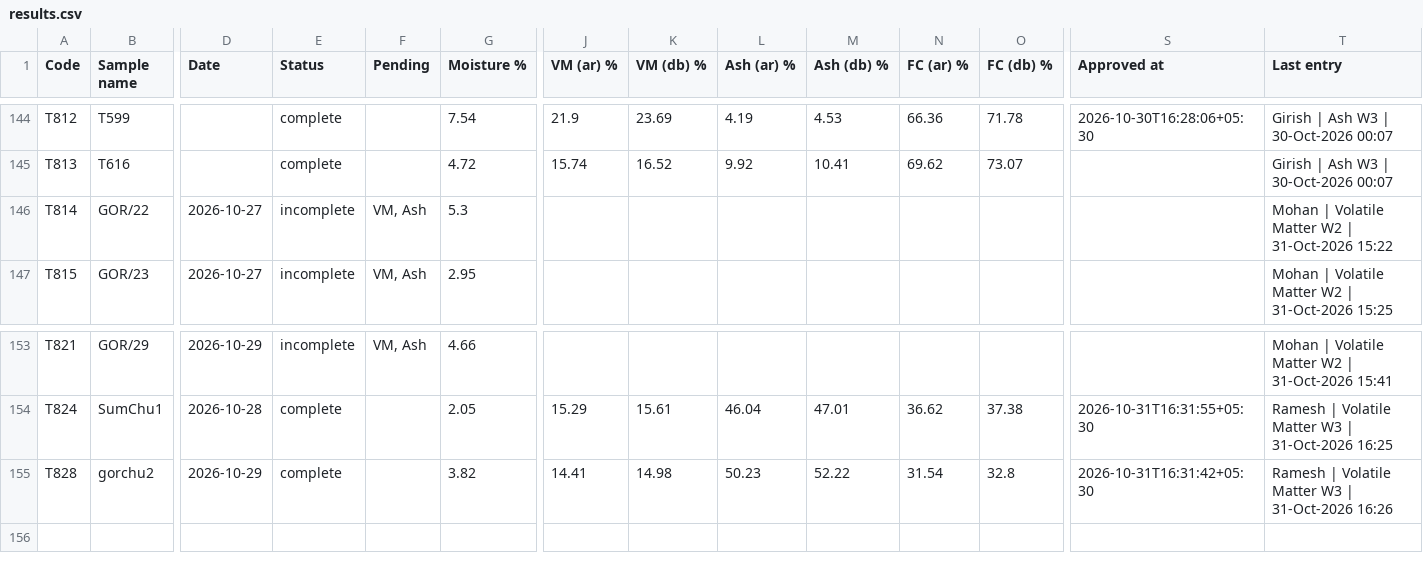
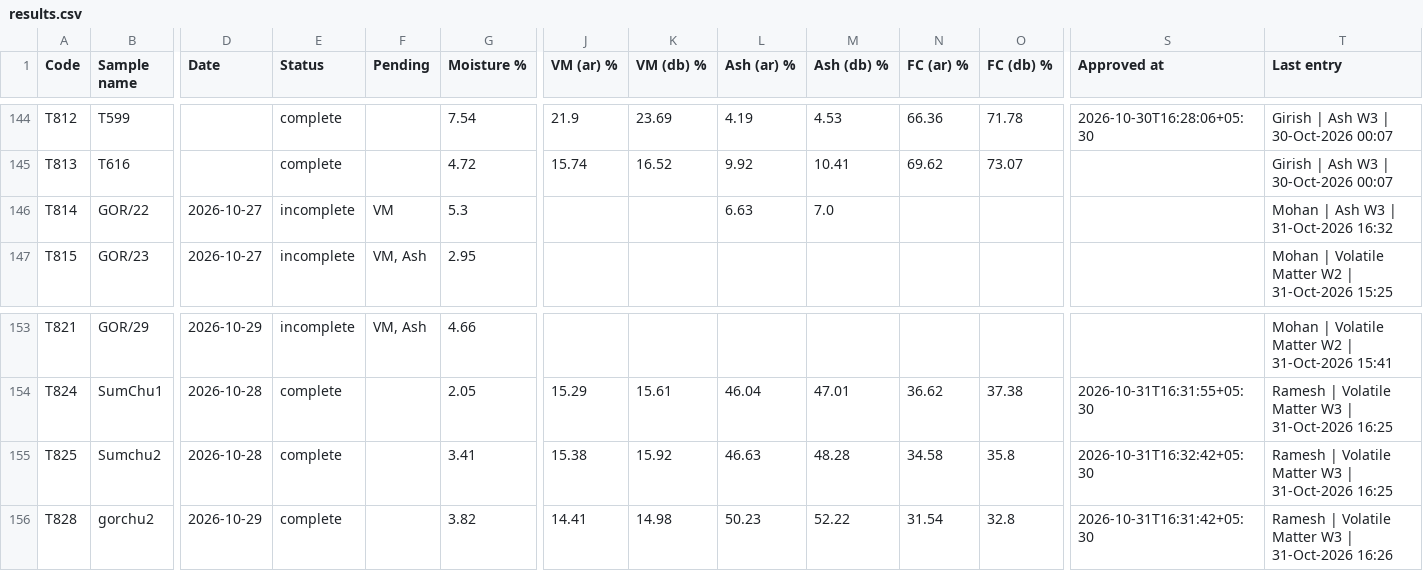
Before and after one commit to girish-vastrakar/weighing_data_QR, a CSV file: results.csv, drawn as a sheet; only a part is shown, gaps mark what is left out; rows hold the shown columns only; the diff names each change by its address in the sheet, - before the commit and + after, or states it on an @@ line.

```diff
--- a/results.csv
+++ b/results.csv
-F146 (Pending): VM, Ash
+F146 (Pending): VM
-L146 (Ash (ar) %): (empty)
+L146 (Ash (ar) %): 6.63
-M146 (Ash (db) %): (empty)
+M146 (Ash (db) %): 7.0
-T146 (Last entry): Mohan | Volatile Matter W2 | 31-Oct-2026 15:22
+T146 (Last entry): Mohan | Ash W3 | 31-Oct-2026 16:32
+row 155: T825 | Sumchu2 | 2026-10-28 | complete |  | 3.41 | 15.38 | 15.92 | 46.63 | 48.28 | 34.58 | 35.8 | 2026-10-31T16:32:42+05:30 | Ramesh | Volatile Matter W3 | 31-Oct-2026 16:25
```
Also changed, not shown: retest.csv, 2 other files.
